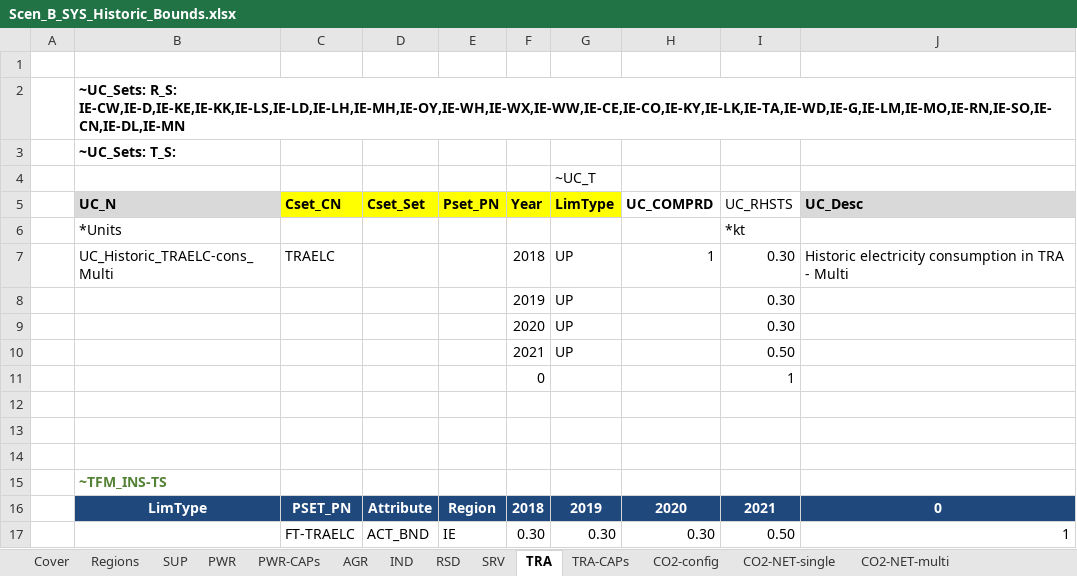
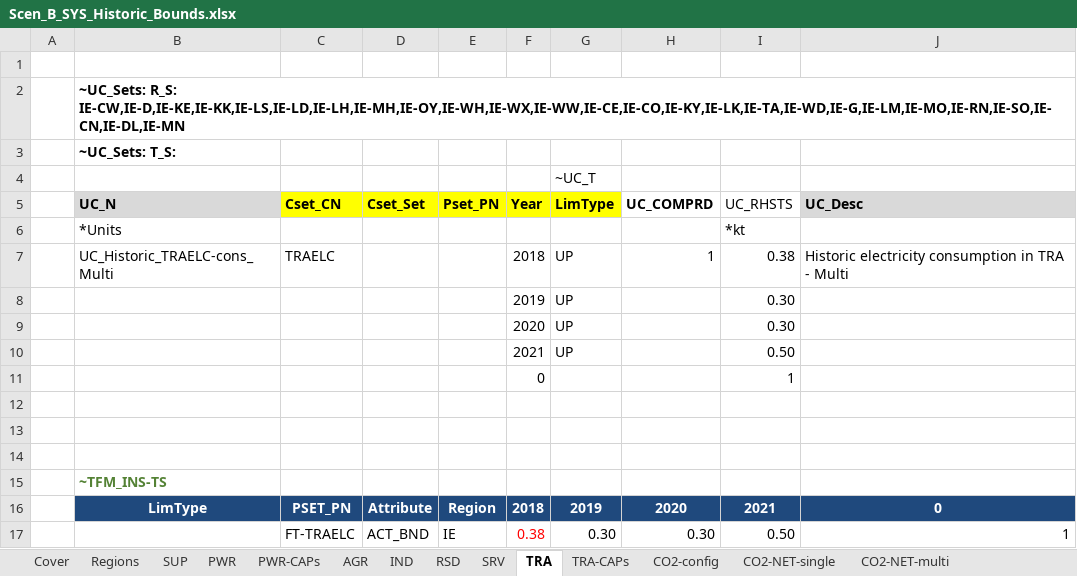
Before and after one commit to MaREI-EPMG/times-ireland-model, an Excel workbook: SuppXLS/Scen_B_SYS_Historic_Bounds.xlsx, sheet TRA, drawn as a sheet; values as stored, in another font and other column widths than the file's, no borders; the diff names each change by its address in the sheet, - before the commit and + after, or states it on an @@ line.

Commit message:
Relax TRAELC bound in 2018

```diff
--- a/SuppXLS/Scen_B_SYS_Historic_Bounds.xlsx (sheet TRA)
+++ b/SuppXLS/Scen_B_SYS_Historic_Bounds.xlsx (sheet TRA)
-I7 (UC_RHSTS): 0.30
+I7 (UC_RHSTS): 0.38
-F17 (Year): 0.30
+F17 (Year): 0.38
-F17 text colour: black
+F17 text colour: #FF0000
```
